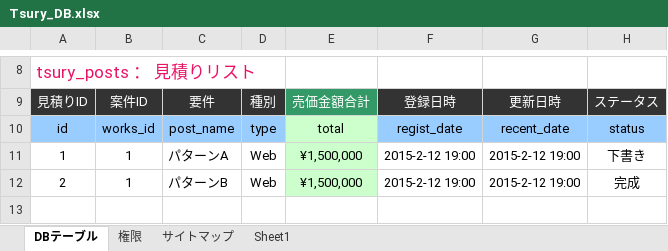
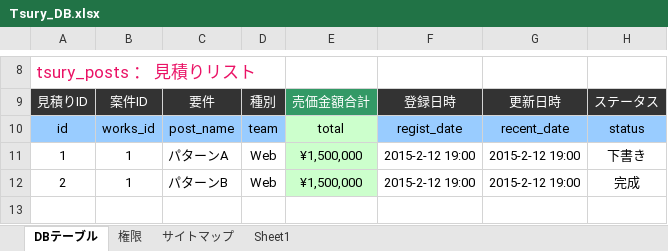
Before and after one commit to Masamine/Tsumory, an Excel workbook: Tsury_DB.xlsx, sheet DBテーブル, drawn as a sheet; only a part is shown, gaps mark what is left out; values as stored, in another font and other column widths than the file's, no borders; charts and pictures not drawn; the diff names each change by its address in the sheet, - before the commit and + after, or states it on an @@ line.

```diff
--- a/Tsury_DB.xlsx (sheet DBテーブル)
+++ b/Tsury_DB.xlsx (sheet DBテーブル)
-D10: type
+D10: team
```
Also changed, not shown: 19 other files.
